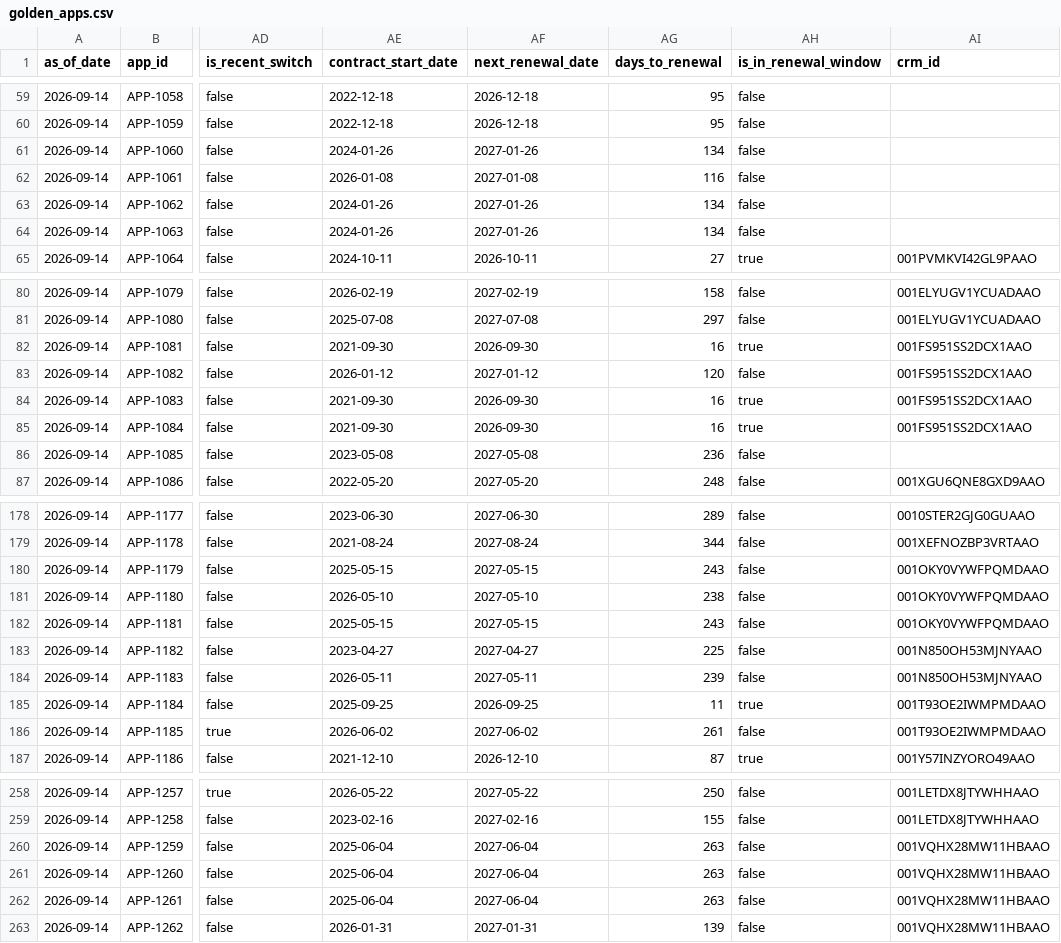
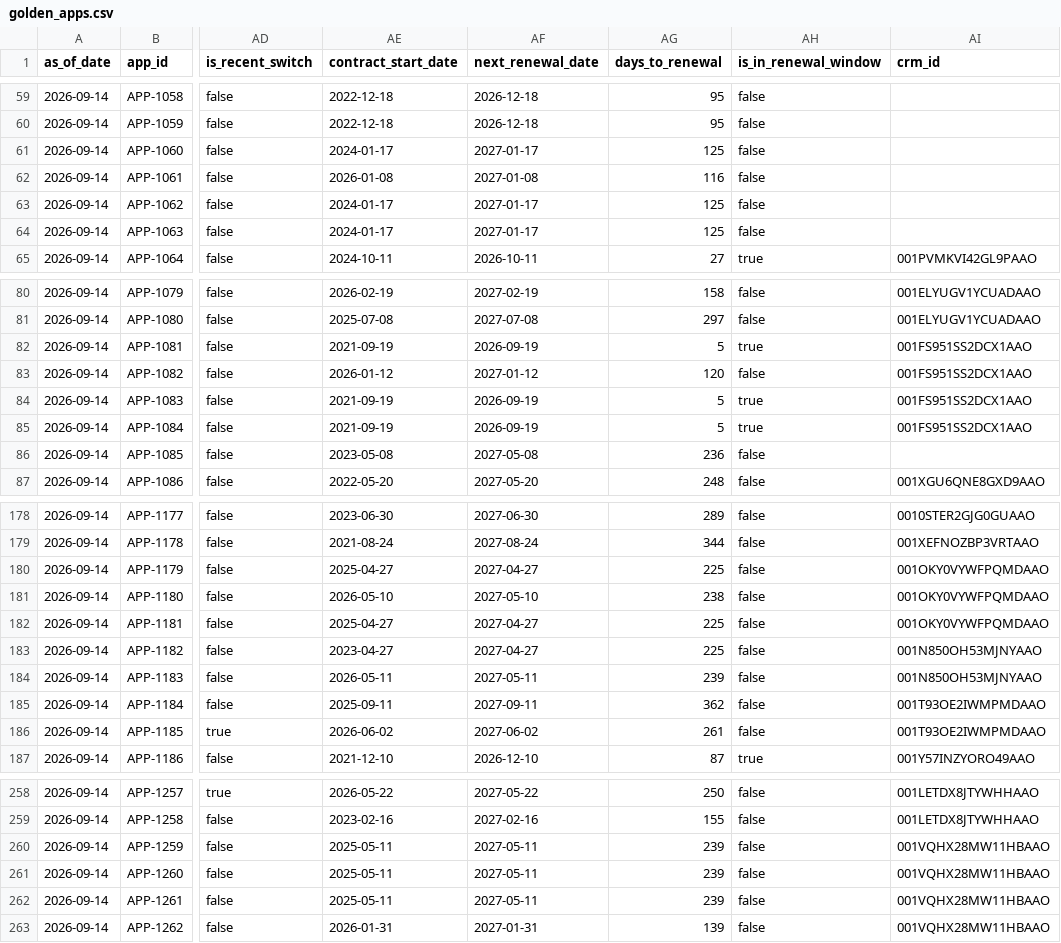
Before and after one commit to giacomocolonetti/singular-exercise, a CSV file: output/golden_apps.csv, drawn as a sheet; only a part is shown, gaps mark what is left out; the diff covers the shown part only; the diff names each change by its address in the sheet, - before the commit and + after, or states it on an @@ line.

```diff
--- a/output/golden_apps.csv
+++ b/output/golden_apps.csv
-AE61 (contract_start_date): 2024-01-26
+AE61 (contract_start_date): 2024-01-17
-AF61 (next_renewal_date): 2027-01-26
+AF61 (next_renewal_date): 2027-01-17
-AG61 (days_to_renewal): 134
+AG61 (days_to_renewal): 125
-AE63:AE64 (contract_start_date): 2024-01-26
+AE63:AE64 (contract_start_date): 2024-01-17
-AF63:AF64 (next_renewal_date): 2027-01-26
+AF63:AF64 (next_renewal_date): 2027-01-17
-AG63:AG64 (days_to_renewal): 134
+AG63:AG64 (days_to_renewal): 125
-AE82 (contract_start_date): 2021-09-30
+AE82 (contract_start_date): 2021-09-19
-AF82 (next_renewal_date): 2026-09-30
+AF82 (next_renewal_date): 2026-09-19
-AG82 (days_to_renewal): 16
+AG82 (days_to_renewal): 5
-AE84:AE85 (contract_start_date): 2021-09-30
+AE84:AE85 (contract_start_date): 2021-09-19
-AF84:AF85 (next_renewal_date): 2026-09-30
+AF84:AF85 (next_renewal_date): 2026-09-19
-AG84:AG85 (days_to_renewal): 16
+AG84:AG85 (days_to_renewal): 5
-AE180 (contract_start_date): 2025-05-15
+AE180 (contract_start_date): 2025-04-27
-AF180 (next_renewal_date): 2027-05-15
+AF180 (next_renewal_date): 2027-04-27
-AG180 (days_to_renewal): 243
+AG180 (days_to_renewal): 225
-AE182 (contract_start_date): 2025-05-15
+AE182 (contract_start_date): 2025-04-27
-AF182 (next_renewal_date): 2027-05-15
+AF182 (next_renewal_date): 2027-04-27
-AG182 (days_to_renewal): 243
+AG182 (days_to_renewal): 225
-AE185 (contract_start_date): 2025-09-25
+AE185 (contract_start_date): 2025-09-11
-AF185 (next_renewal_date): 2026-09-25
+AF185 (next_renewal_date): 2027-09-11
-AG185 (days_to_renewal): 11
+AG185 (days_to_renewal): 362
-AH185 (is_in_renewal_window): true
+AH185 (is_in_renewal_window): false
-AE260:AE262 (contract_start_date): 2025-06-04
+AE260:AE262 (contract_start_date): 2025-05-11
-AF260:AF262 (next_renewal_date): 2027-06-04
+AF260:AF262 (next_renewal_date): 2027-05-11
-AG260:AG262 (days_to_renewal): 263
+AG260:AG262 (days_to_renewal): 239
```
Also changed, not shown: 112 edited cells elsewhere in this file, output/publisher_opportunities.csv, 3 other files.
